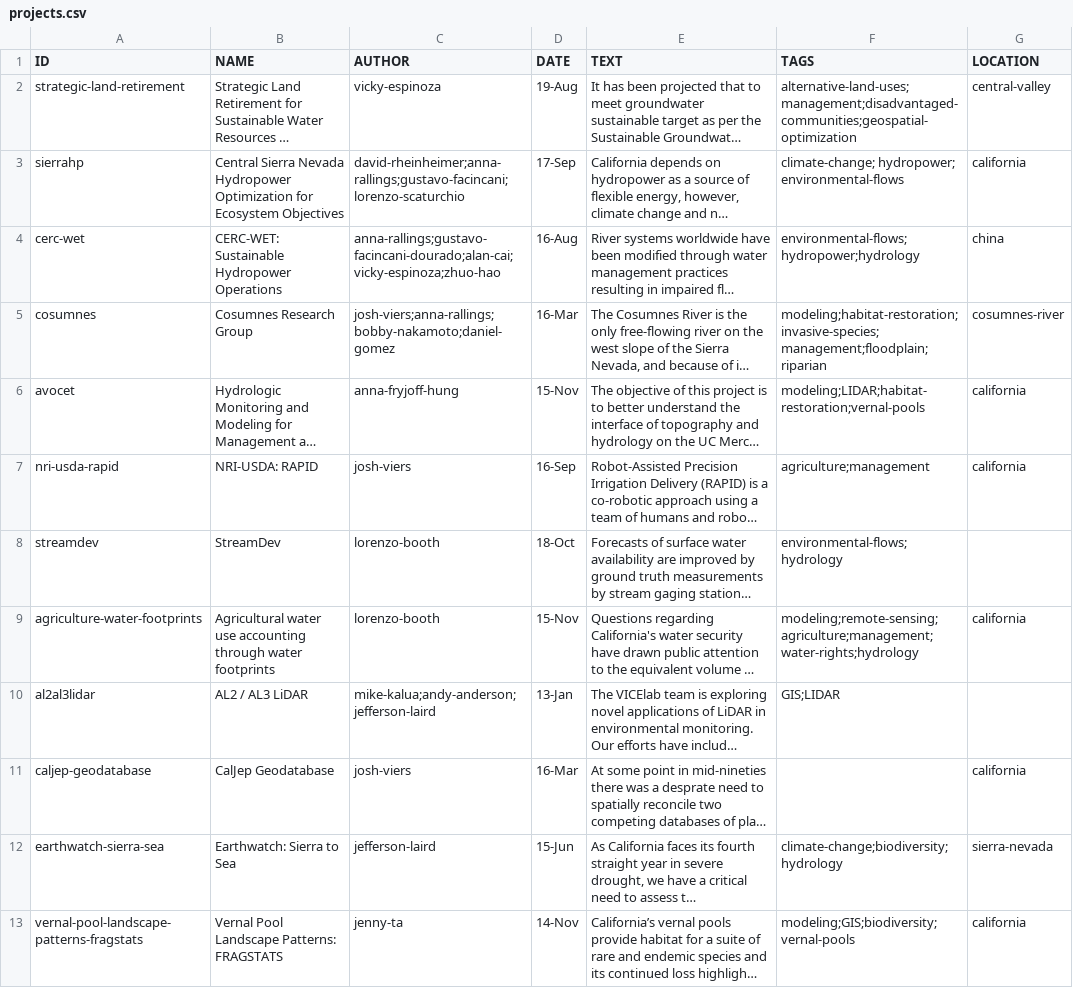
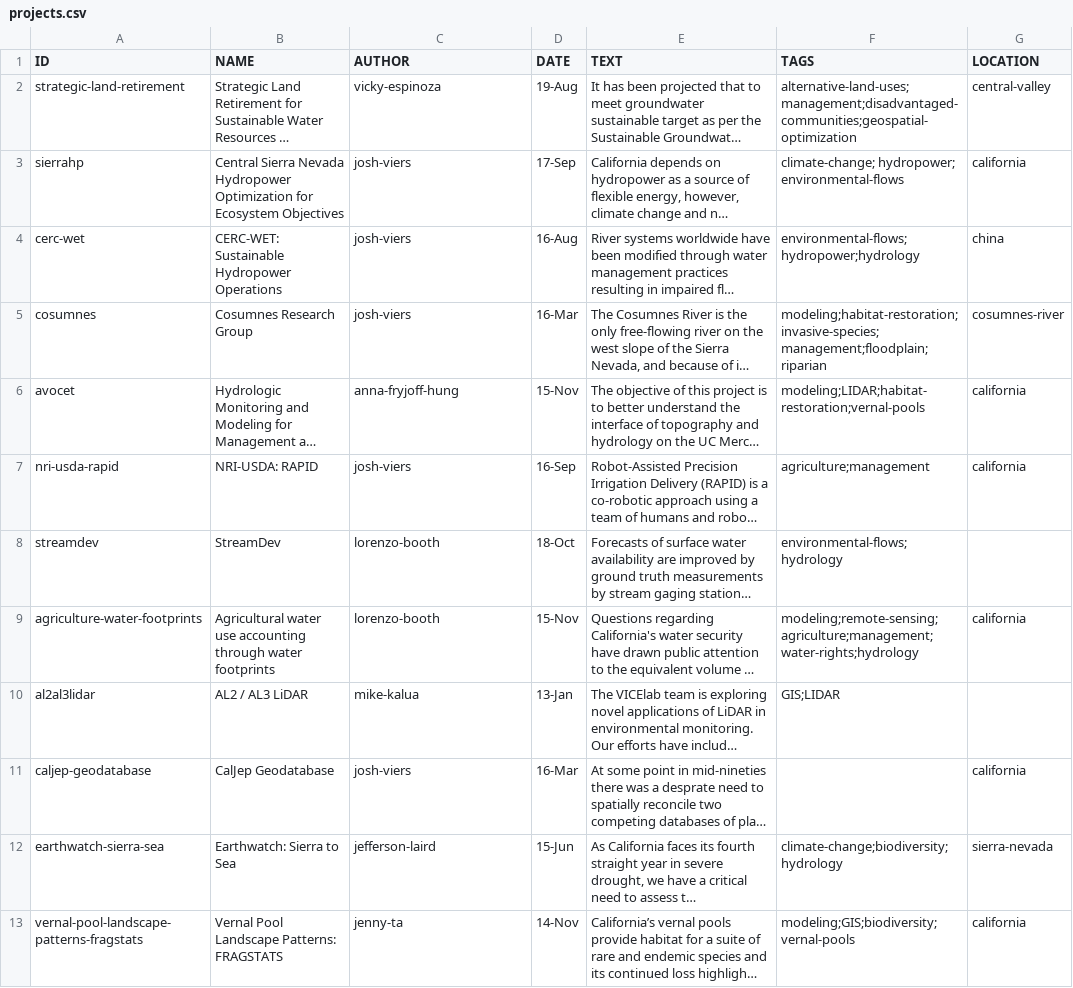
Before and after one commit to vicelab/vicelab.github.io, a CSV file: projects.csv, drawn as a sheet; only a part is shown; long unchanged cells end in …; the diff names each change by its address in the sheet, - before the commit and + after, or states it on an @@ line.

Commit message:
undo multi-author project

```diff
--- a/projects.csv
+++ b/projects.csv
-C3 (AUTHOR): david-rheinheimer;anna-rallings;gustavo-facincani;lorenzo-scaturchio
+C3 (AUTHOR): josh-viers
-C4 (AUTHOR): anna-rallings;gustavo-facincani-dourado;alan-cai;vicky-espinoza;zhuo-hao
+C4 (AUTHOR): josh-viers
-C5 (AUTHOR): josh-viers;anna-rallings;bobby-nakamoto;daniel-gomez
+C5 (AUTHOR): josh-viers
-C10 (AUTHOR): mike-kalua;andy-anderson;jefferson-laird
+C10 (AUTHOR): mike-kalua
```
